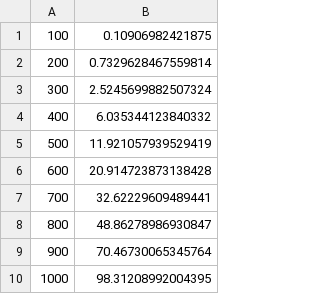
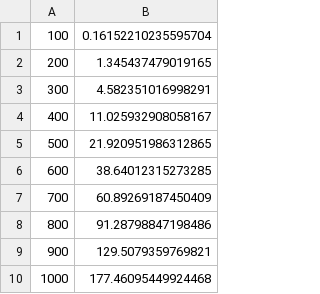
Before and after one commit to tomoyk/numerical-computation, a CSV file: q2/result-time.csv, drawn as a sheet.

```diff
--- a/q2/result-time.csv
+++ b/q2/result-time.csv
@@ -1,10 +1,10 @@
-100 , 0.10906982421875
-200 , 0.7329628467559814
-300 , 2.5245699882507324
-400 , 6.035344123840332
-500 , 11.921057939529419
-600 , 20.914723873138428
-700 , 32.62229609489441
-800 , 48.86278986930847
-900 , 70.46730065345764
-1000 , 98.31208992004395
+100 , 0.16152210235595704
+200 , 1.345437479019165
+300 , 4.582351016998291
+400 , 11.025932908058167
+500 , 21.920951986312865
+600 , 38.64012315273285
+700 , 60.89269187450409
+800 , 91.28798847198486
+900 , 129.5079359769821
+1000 , 177.46095449924468
```
Also changed, not shown: q3/result-time.csv, 4 other files.
